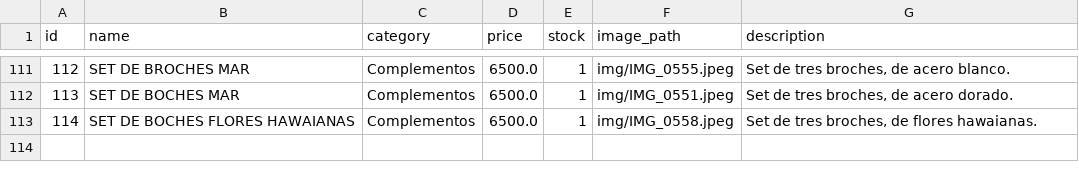
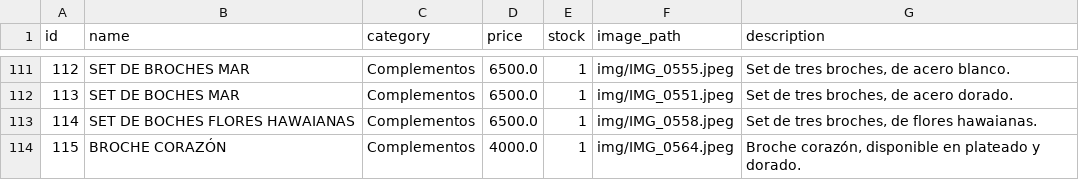
Before and after one commit to PierottiBR/glint_tienda_online, a CSV file: files_csv/products.csv, drawn as a sheet; only a part is shown, gaps mark what is left out; the diff names each change by its address in the sheet, - before the commit and + after, or states it on an @@ line.

Commit message:
Añadido producto: BROCHE CORAZÓN  (Complementos)

```diff
--- a/files_csv/products.csv
+++ b/files_csv/products.csv
+row 114: 115 | BROCHE CORAZÓN | Complementos | 4000.0 | 1 | img/IMG_0564.jpeg | Broche corazón, disponible en plateado y dorado.
```
